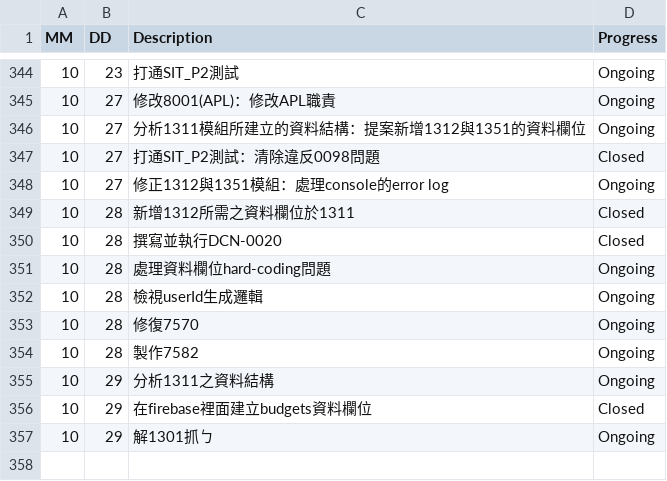
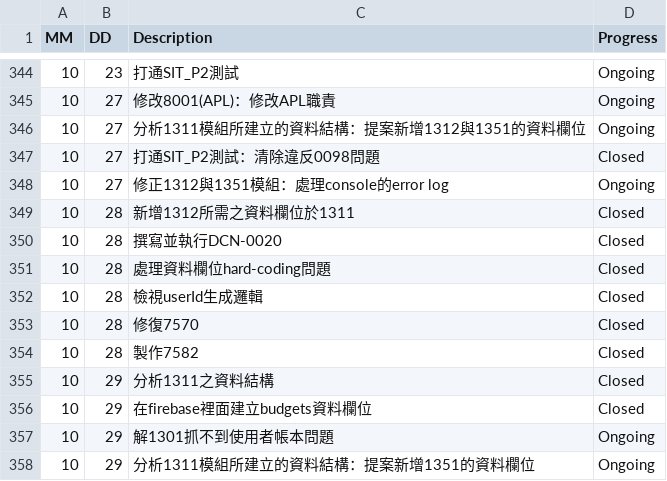
Before and after one commit to AustinLiao69/Project-LCAS-Sandbox, a CSV file: 00. Master_Project document/0001. Work log.csv, drawn as a sheet; only a part is shown, gaps mark what is left out.

```diff
--- a/00. Master_Project document/0001. Work log.csv
+++ b/00. Master_Project document/0001. Work log.csv
@@ -350,8 +350,9 @@ MM 	 DD 	 Description 	    Progress
 10	28	 撰寫並執行DCN-0020   	 Closed
-10	28	 處理資料欄位hard-coding問題   	 Ongoing
-10	28	 檢視userId生成邏輯   	 Ongoing
-10	28	 修復7570   	 Ongoing
-10	28	 製作7582   	 Ongoing
-10	29	 分析1311之資料結構   	 Ongoing
+10	28	 處理資料欄位hard-coding問題   	 Closed
+10	28	 檢視userId生成邏輯   	 Closed
+10	28	 修復7570   	 Closed
+10	28	 製作7582   	 Closed
+10	29	 分析1311之資料結構   	 Closed
 10	29	 在firebase裡面建立budgets資料欄位   	 Closed
-10	29	 解1301抓ㄅ   	 Ongoing
+10	29	 解1301抓不到使用者帳本問題   	 Ongoing
+10	29	 分析1311模組所建立的資料結構：提案新增1351的資料欄位   	 Ongoing
```
